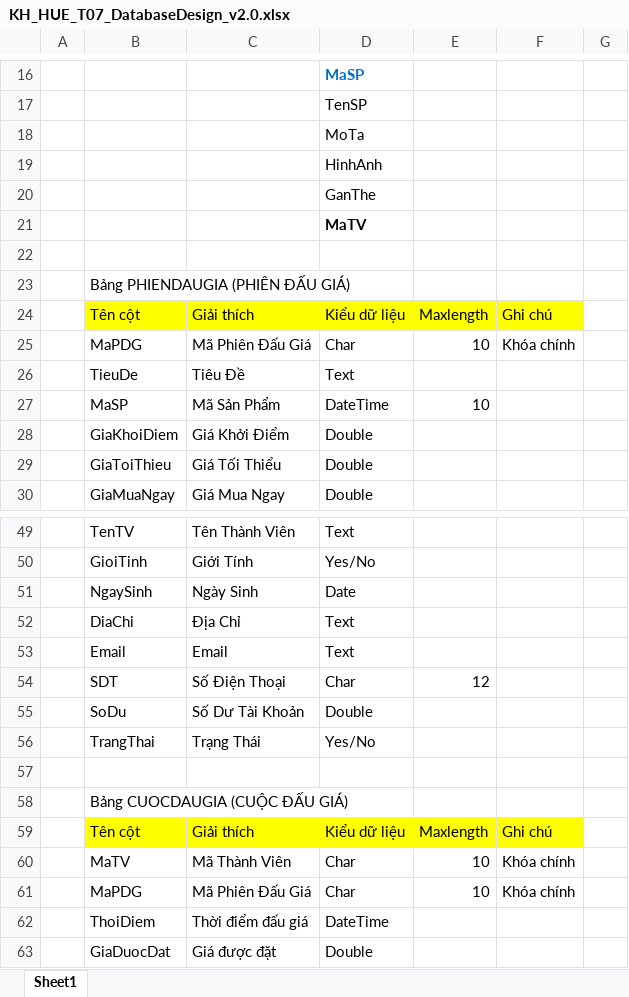
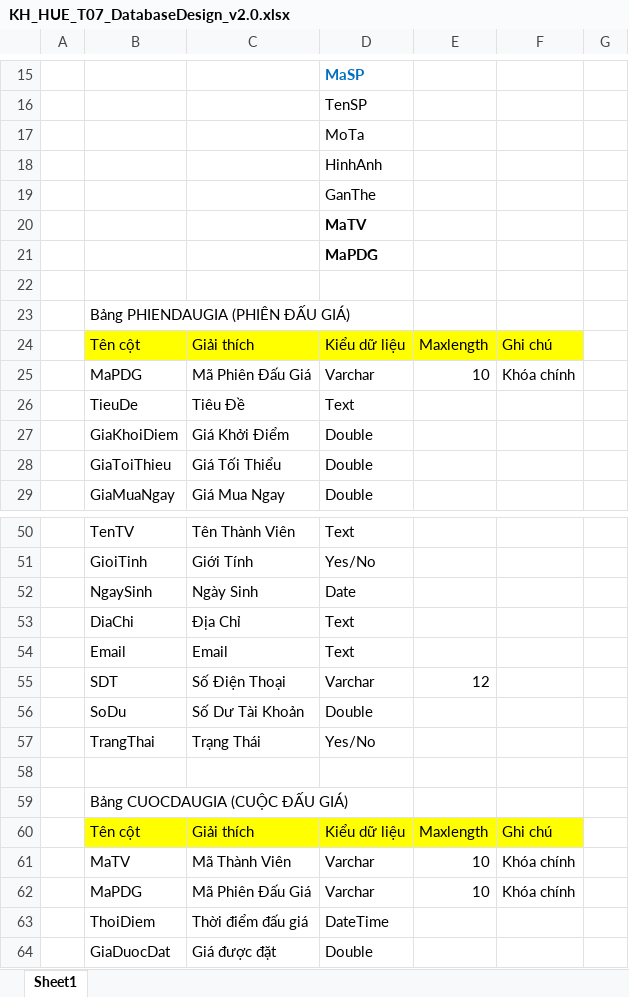
Before and after one commit to dbom1006/RUP, an Excel workbook: KH_HUE_T07_DatabaseDesign_v2.0.xlsx, sheet Sheet1, drawn as a sheet; only a part is shown, gaps mark what is left out; values as stored, in another font and other column widths than the file's, no borders; charts and pictures not drawn; removed rows and columns are numbered as before the commit, all else as after; the diff covers the shown part only; the diff names each change by its address in the sheet, - before the commit and + after, or states it on an @@ line.

```diff
--- a/KH_HUE_T07_DatabaseDesign_v2.0.xlsx (sheet Sheet1)
+++ b/KH_HUE_T07_DatabaseDesign_v2.0.xlsx (sheet Sheet1)
+row 21:  |  |  | MaPDG
-D25: Char
+D25: Varchar
-row 27:  | MaSP | Mã Sản Phẩm | DateTime | 10
-D55: Char
+D55: Varchar
-D61:D62: Char
+D61:D62: Varchar
```
Also changed, not shown: 3 added rows, 2 removed rows, 10 edited cells and cell formats elsewhere in this sheet, charts or pictures, KH_HUE_T07_ClassDiagram_v2.0.xlsx.
